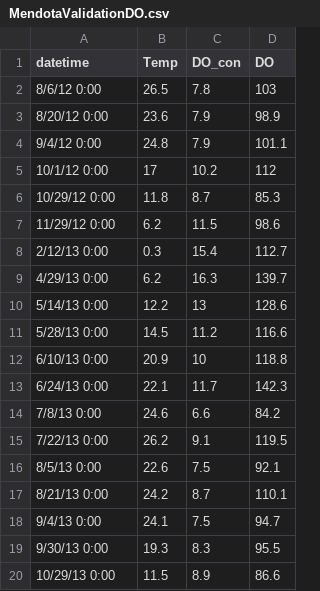
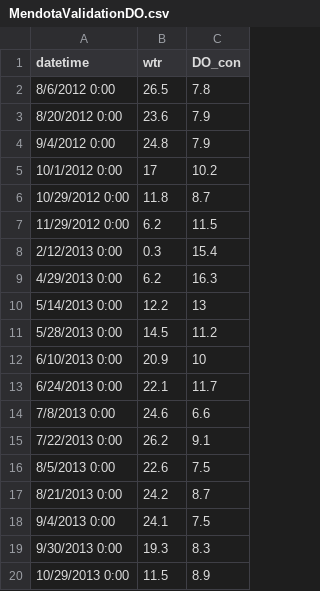
Before and after one commit to GLEON/SOS, a CSV file: MendotaLake/MendotaValidationDO.csv, drawn as a sheet; the diff names each change by its address in the sheet, - before the commit and + after, or states it on an @@ line.

```diff
--- a/MendotaLake/MendotaValidationDO.csv
+++ b/MendotaLake/MendotaValidationDO.csv
-column D (DO), rows 2-20: 103 | 98.9 | 101.1 | 112 | 85.3 | 98.6 | 112.7 | 139.7 | 128.6 | 116.6 | 118.8 | 142.3 | 84.2 | 119.5 | 92.1 | 110.1 | 94.7 | 95.5 | 86.6
-B1: Temp
+B1: wtr
-A2 (datetime): 8/6/12 0:00
+A2 (datetime): 8/6/2012 0:00
-A3 (datetime): 8/20/12 0:00
+A3 (datetime): 8/20/2012 0:00
-A4 (datetime): 9/4/12 0:00
+A4 (datetime): 9/4/2012 0:00
-A5 (datetime): 10/1/12 0:00
+A5 (datetime): 10/1/2012 0:00
-A6 (datetime): 10/29/12 0:00
+A6 (datetime): 10/29/2012 0:00
-A7 (datetime): 11/29/12 0:00
+A7 (datetime): 11/29/2012 0:00
-A8 (datetime): 2/12/13 0:00
+A8 (datetime): 2/12/2013 0:00
-A9 (datetime): 4/29/13 0:00
+A9 (datetime): 4/29/2013 0:00
-A10 (datetime): 5/14/13 0:00
+A10 (datetime): 5/14/2013 0:00
-A11 (datetime): 5/28/13 0:00
+A11 (datetime): 5/28/2013 0:00
-A12 (datetime): 6/10/13 0:00
+A12 (datetime): 6/10/2013 0:00
-A13 (datetime): 6/24/13 0:00
+A13 (datetime): 6/24/2013 0:00
-A14 (datetime): 7/8/13 0:00
+A14 (datetime): 7/8/2013 0:00
-A15 (datetime): 7/22/13 0:00
+A15 (datetime): 7/22/2013 0:00
-A16 (datetime): 8/5/13 0:00
+A16 (datetime): 8/5/2013 0:00
-A17 (datetime): 8/21/13 0:00
+A17 (datetime): 8/21/2013 0:00
-A18 (datetime): 9/4/13 0:00
+A18 (datetime): 9/4/2013 0:00
-A19 (datetime): 9/30/13 0:00
+A19 (datetime): 9/30/2013 0:00
-A20 (datetime): 10/29/13 0:00
+A20 (datetime): 10/29/2013 0:00
```
Also changed, not shown: LangtjernLake/LangtjernTS.csv, ToolikLake/ToolikValidationDOC.csv, 7 other files.
